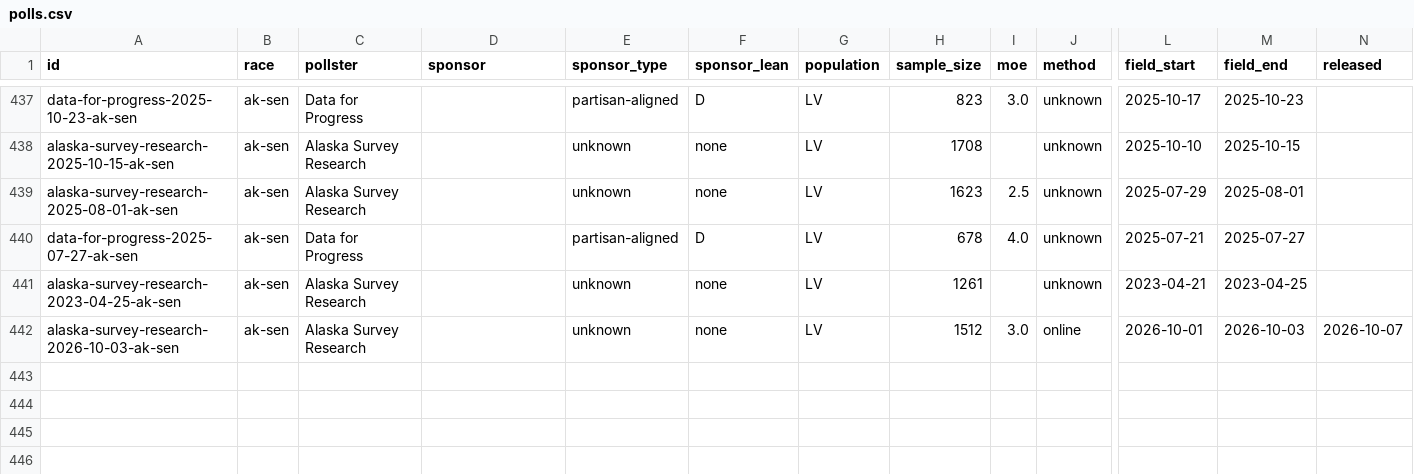
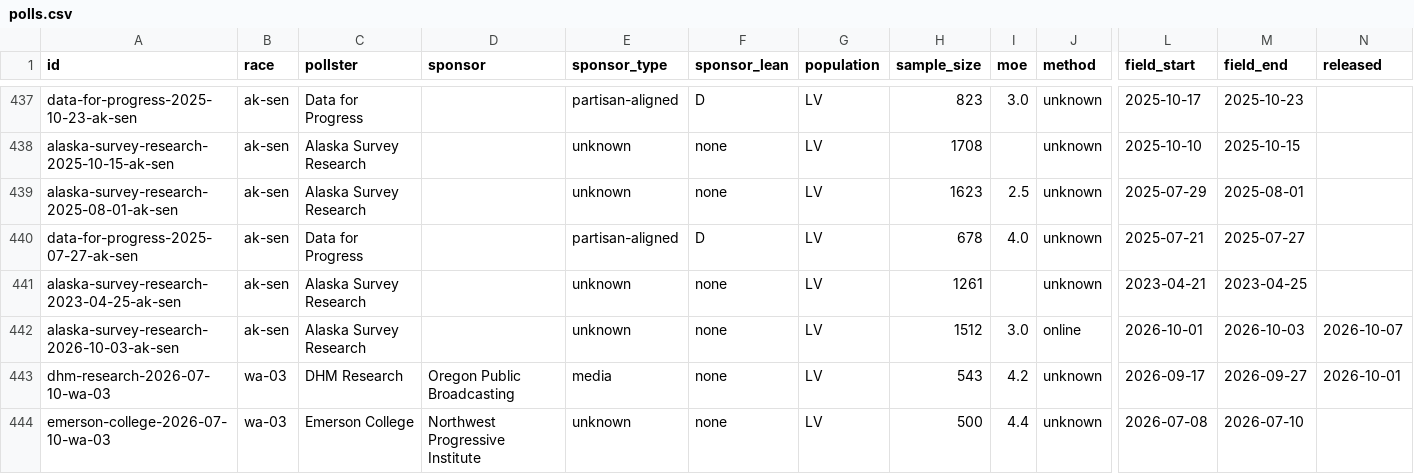
Before and after one commit to thomasdllrd1-ops/unspun, a CSV file: data/polls/polls.csv, drawn as a sheet; only a part is shown, gaps mark what is left out; rows hold the shown columns only; the diff names each change by its address in the sheet, - before the commit and + after, or states it on an @@ line.

```diff
--- a/data/polls/polls.csv
+++ b/data/polls/polls.csv
+row 443: dhm-research-2026-07-10-wa-03 | wa-03 | DHM Research | Oregon Public Broadcasting | media | none | LV | 543 | 4.2 | unknown | 2026-09-17 | 2026-09-27 | 2026-10-01
+row 444: emerson-college-2026-07-10-wa-03 | wa-03 | Emerson College | Northwest Progressive Institute | unknown | none | LV | 500 | 4.4 | unknown | 2026-07-08 | 2026-07-10
```
Also changed, not shown: data/polls/poll_results.csv, 4 other files.
